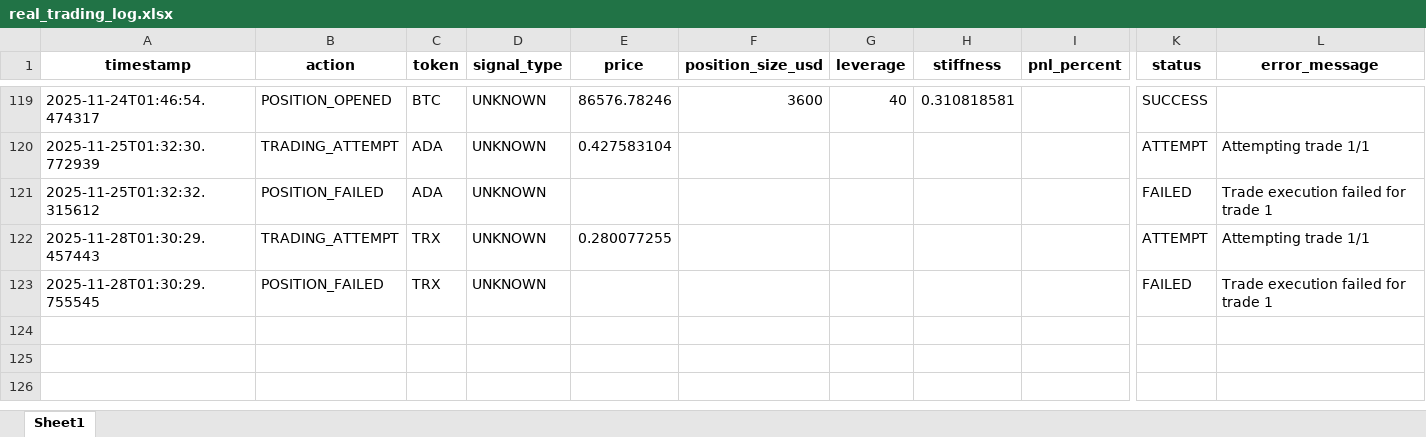
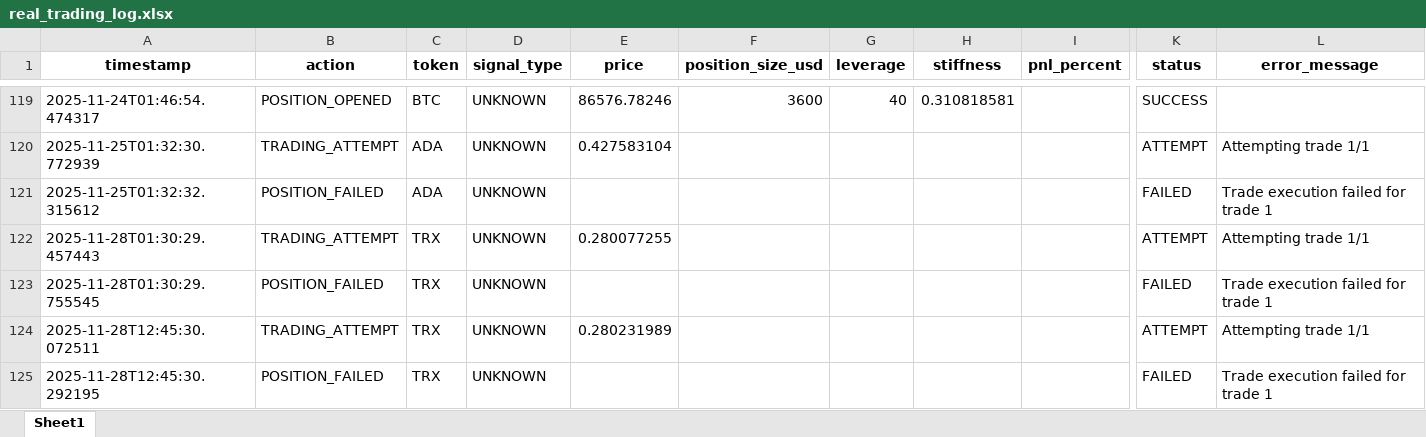
Before and after one commit to davidoguarin/Momentum-EMA_Differentials, an Excel workbook: results/real_trading_log.xlsx, sheet Sheet1, drawn as a sheet; only a part is shown, gaps mark what is left out; values as stored, in another font and other column widths than the file's, no borders; rows hold the shown columns only; the diff names each change by its address in the sheet, - before the commit and + after, or states it on an @@ line.

```diff
--- a/results/real_trading_log.xlsx (sheet Sheet1)
+++ b/results/real_trading_log.xlsx (sheet Sheet1)
+row 124: 2025-11-28T12:45:30.072511 | TRADING_ATTEMPT | TRX | UNKNOWN | 0.280231989 |  |  |  |  | ATTEMPT | Attempting trade 1/1
+row 125: 2025-11-28T12:45:30.292195 | POSITION_FAILED | TRX | UNKNOWN |  |  |  |  |  | FAILED | Trade execution failed for trade 1
```
Also changed, not shown: results/momentum_portfolio_simulation_latest.xlsx, 4 other files.
